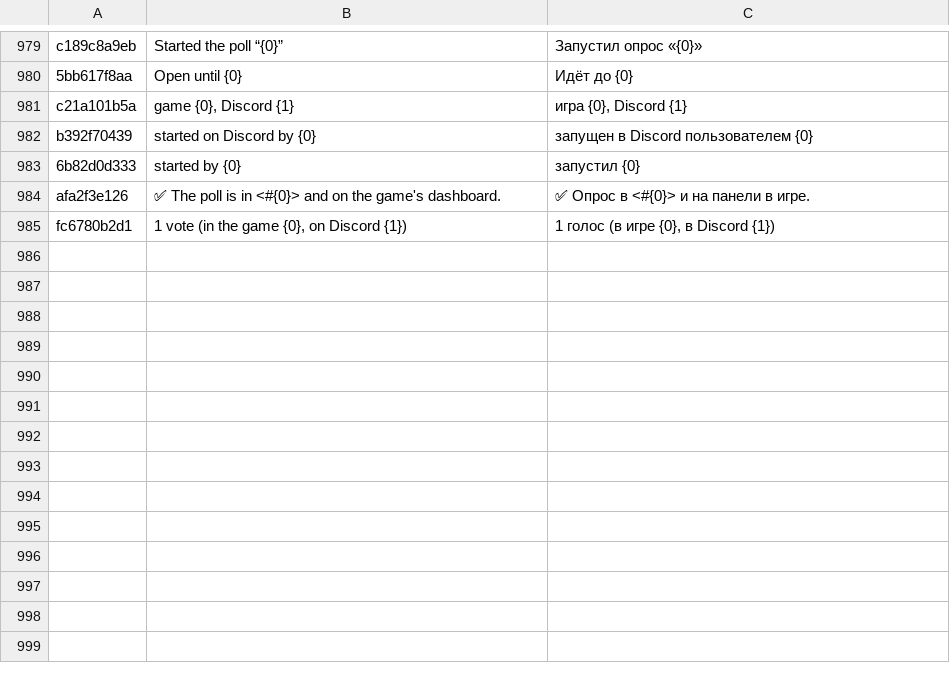
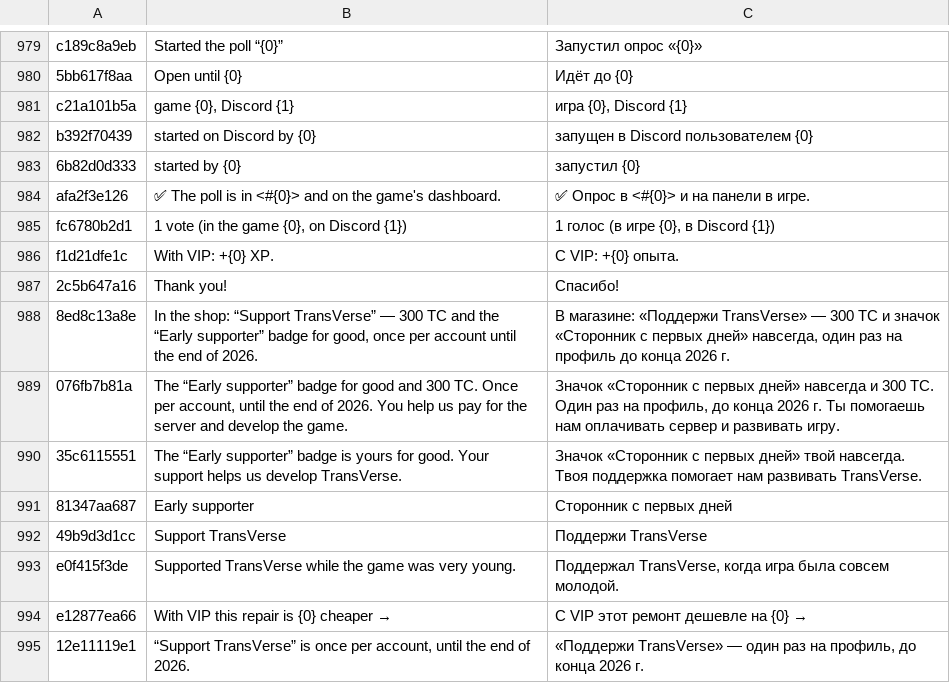
Before and after one commit to ivilinkoto/TransVerse, a TSV file: messages/tr/0073.tsv, drawn as a sheet; only a part is shown, gaps mark what is left out.

```diff
--- a/messages/tr/0073.tsv
+++ b/messages/tr/0073.tsv
@@ -985 +985,11 @@ afa2f3e126	✅ The poll is in <#{0}> and on the game's dashboard.	✅ Опрос
 fc6780b2d1	1 vote (in the game {0}, on Discord {1})	1 голос (в игре {0}, в Discord {1})
+f1d21dfe1c	 With VIP: +{0} XP.	 С VIP: +{0} опыта.
+2c5b647a16	Thank you!	Спасибо!
+8ed8c13a8e	In the shop: “Support TransVerse” — 300 TC and the “Early supporter” badge for good, once per account until the end of 2026.	В магазине: «Поддержи TransVerse» — 300 TC и значок «Сторонник с первых дней» навсегда, один раз на профиль до конца 2026 г.
+076fb7b81a	The “Early supporter” badge for good and 300 TC. Once per account, until the end of 2026. You help us pay for the server and develop the game.	Значок «Сторонник с первых дней» навсегда и 300 TC. Один раз на профиль, до конца 2026 г. Ты помогаешь нам оплачивать сервер и развивать игру.
+35c6115551	The “Early supporter” badge is yours for good. Your support helps us develop TransVerse.	Значок «Сторонник с первых дней» твой навсегда. Твоя поддержка помогает нам развивать TransVerse.
+81347aa687	Early supporter	Сторонник с первых дней
+49b9d3d1cc	Support TransVerse	Поддержи TransVerse
+e0f415f3de	Supported TransVerse while the game was very young.	Поддержал TransVerse, когда игра была совсем молодой.
+e12877ea66	With VIP this repair is {0} cheaper →	С VIP этот ремонт дешевле на {0} →
+12e11119e1	“Support TransVerse” is once per account, until the end of 2026.	«Поддержи TransVerse» — один раз на профиль, до конца 2026 г.
```
Also changed, not shown: 15 other files.
